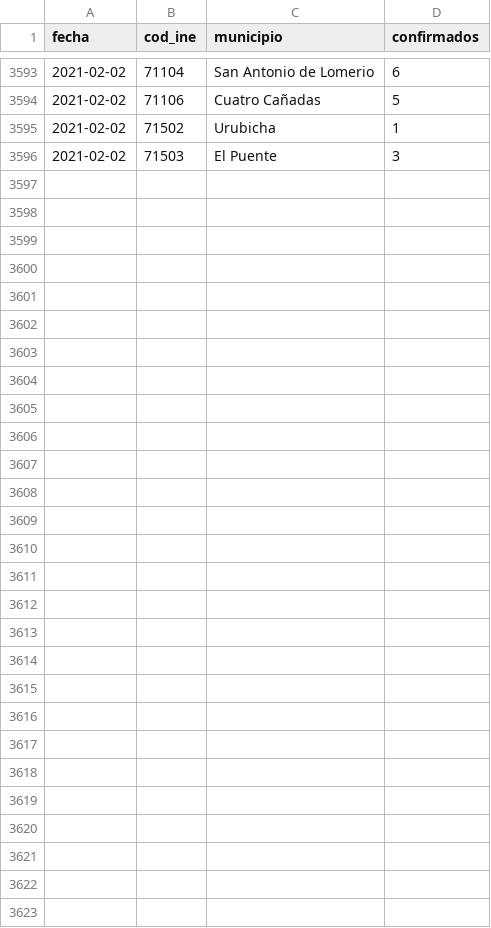
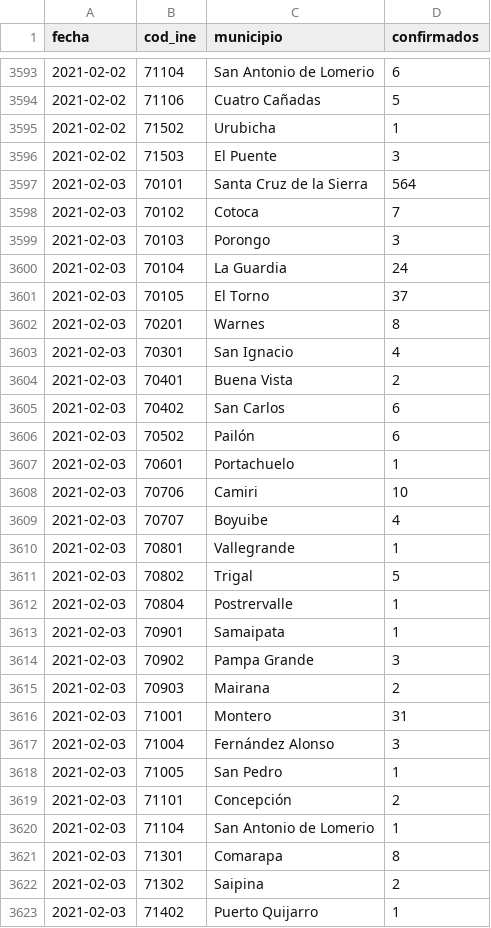
Before and after one commit to mauforonda/covid19bolivia-municipal, a CSV file: santa_cruz.csv, drawn as a sheet; only a part is shown, gaps mark what is left out.

```diff
--- a/santa_cruz.csv
+++ b/santa_cruz.csv
@@ -3596 +3596,28 @@ fecha,cod_ine,municipio,confirmados
 2021-02-02,71503,El Puente,3
+2021-02-03,70101,Santa Cruz de la Sierra,564
+2021-02-03,70102,Cotoca,7
+2021-02-03,70103,Porongo,3
+2021-02-03,70104,La Guardia,24
+2021-02-03,70105,El Torno,37
+2021-02-03,70201,Warnes,8
+2021-02-03,70301,San Ignacio,4
+2021-02-03,70401,Buena Vista,2
+2021-02-03,70402,San Carlos,6
+2021-02-03,70502,Pailón,6
+2021-02-03,70601,Portachuelo,1
+2021-02-03,70706,Camiri,10
+2021-02-03,70707,Boyuibe,4
+2021-02-03,70801,Vallegrande,1
+2021-02-03,70802,Trigal,5
+2021-02-03,70804,Postrervalle,1
+2021-02-03,70901,Samaipata,1
+2021-02-03,70902,Pampa Grande,3
+2021-02-03,70903,Mairana,2
+2021-02-03,71001,Montero,31
+2021-02-03,71004,Fernández Alonso,3
+2021-02-03,71005,San Pedro,1
+2021-02-03,71101,Concepción,2
+2021-02-03,71104,San Antonio de Lomerio,1
+2021-02-03,71301,Comarapa,8
+2021-02-03,71302,Saipina,2
+2021-02-03,71402,Puerto Quijarro,1
```
Also changed, not shown: cochabamba.csv, la_paz.csv.
